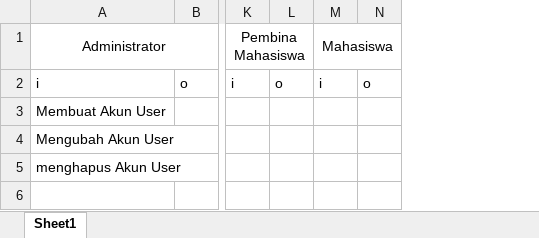
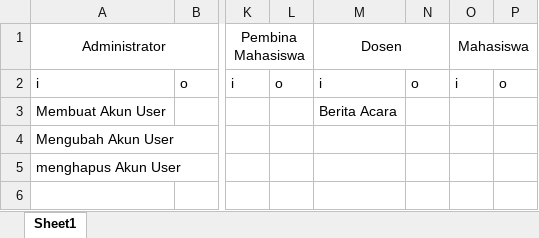
Before and after one commit to YodiYanwar/MY_SKRIPSI, an Excel workbook: Diagram Konteks Detail.xlsx, sheet Sheet1, drawn as a sheet; only a part is shown, gaps mark what is left out; values as stored, in another font and other column widths than the file's, no borders; the diff names each change by its address in the sheet, - before the commit and + after, or states it on an @@ line.

Commit message:
Update file

```diff
--- a/Diagram Konteks Detail.xlsx (sheet Sheet1)
+++ b/Diagram Konteks Detail.xlsx (sheet Sheet1)
+column M, rows 1-3: Dosen | i | Berita Acara
+column N, row 2: o
```
